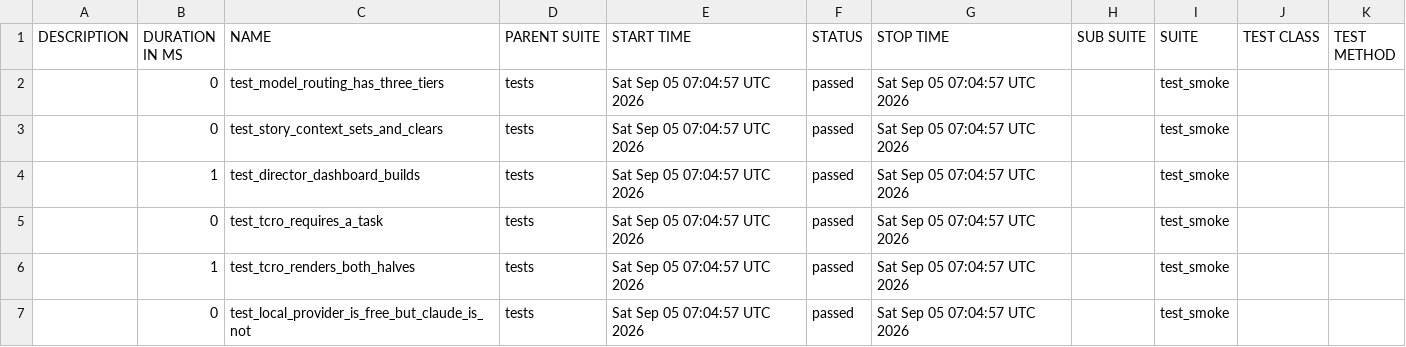
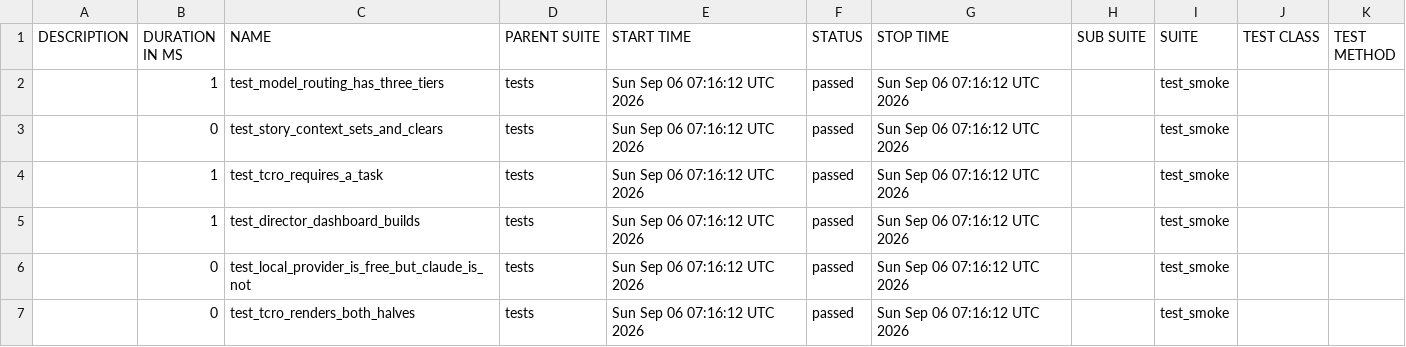
Before and after one commit to Anandraj-pro/OmniTest-AI, a CSV file: data/suites.csv, drawn as a sheet.

```diff
--- a/data/suites.csv
+++ b/data/suites.csv
@@ -1,7 +1,7 @@
 "DESCRIPTION","DURATION IN MS","NAME","PARENT SUITE","START TIME","STATUS","STOP TIME","SUB SUITE","SUITE","TEST CLASS","TEST METHOD"
-"","0","test_model_routing_has_three_tiers","tests","Sat Sep 05 07:04:57 UTC 2026","passed","Sat Sep 05 07:04:57 UTC 2026","","test_smoke","",""
-"","0","test_story_context_sets_and_clears","tests","Sat Sep 05 07:04:57 UTC 2026","passed","Sat Sep 05 07:04:57 UTC 2026","","test_smoke","",""
-"","1","test_director_dashboard_builds","tests","Sat Sep 05 07:04:57 UTC 2026","passed","Sat Sep 05 07:04:57 UTC 2026","","test_smoke","",""
-"","0","test_tcro_requires_a_task","tests","Sat Sep 05 07:04:57 UTC 2026","passed","Sat Sep 05 07:04:57 UTC 2026","","test_smoke","",""
-"","1","test_tcro_renders_both_halves","tests","Sat Sep 05 07:04:57 UTC 2026","passed","Sat Sep 05 07:04:57 UTC 2026","","test_smoke","",""
-"","0","test_local_provider_is_free_but_claude_is_not","tests","Sat Sep 05 07:04:57 UTC 2026","passed","Sat Sep 05 07:04:57 UTC 2026","","test_smoke","",""
+"","1","test_model_routing_has_three_tiers","tests","Sun Sep 06 07:16:12 UTC 2026","passed","Sun Sep 06 07:16:12 UTC 2026","","test_smoke","",""
+"","0","test_story_context_sets_and_clears","tests","Sun Sep 06 07:16:12 UTC 2026","passed","Sun Sep 06 07:16:12 UTC 2026","","test_smoke","",""
+"","1","test_tcro_requires_a_task","tests","Sun Sep 06 07:16:12 UTC 2026","passed","Sun Sep 06 07:16:12 UTC 2026","","test_smoke","",""
+"","1","test_director_dashboard_builds","tests","Sun Sep 06 07:16:12 UTC 2026","passed","Sun Sep 06 07:16:12 UTC 2026","","test_smoke","",""
+"","0","test_local_provider_is_free_but_claude_is_not","tests","Sun Sep 06 07:16:12 UTC 2026","passed","Sun Sep 06 07:16:12 UTC 2026","","test_smoke","",""
+"","0","test_tcro_renders_both_halves","tests","Sun Sep 06 07:16:12 UTC 2026","passed","Sun Sep 06 07:16:12 UTC 2026","","test_smoke","",""
```
Also changed, not shown: 26 other files.
